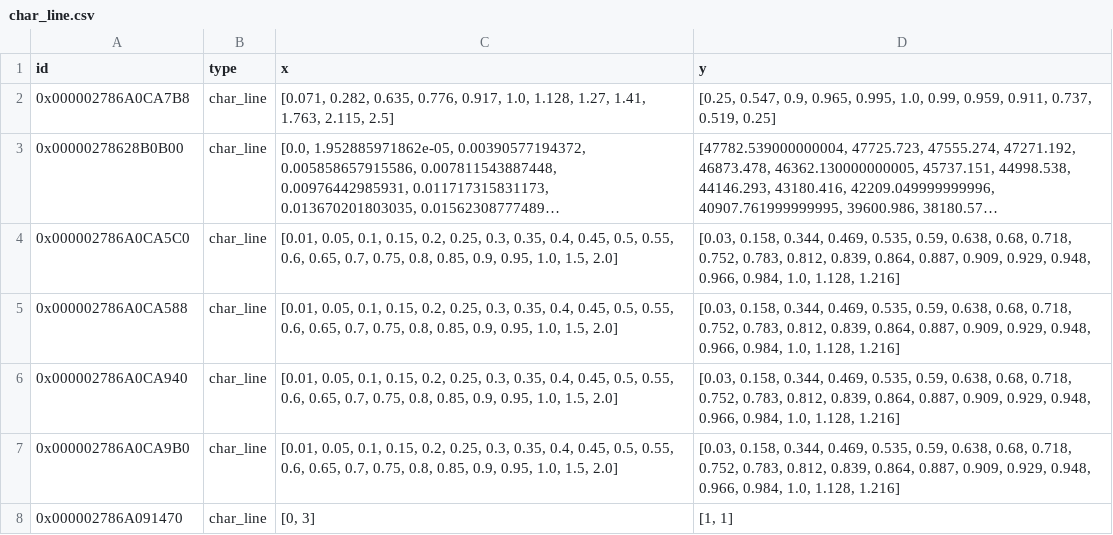
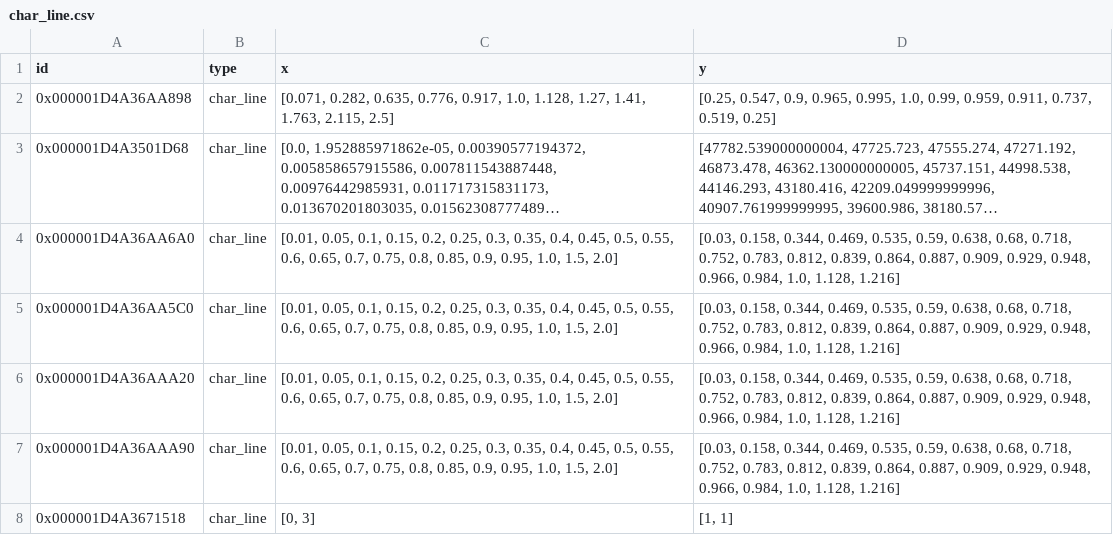
Before and after one commit to ShuangChen88/BHEsArray_analyticalSolver, a CSV file: base_module/pre/tespy_nw/comps/char_line.csv, drawn as a sheet; long unchanged cells end in …; the diff names each change by its address in the sheet, - before the commit and + after, or states it on an @@ line.

```diff
--- a/base_module/pre/tespy_nw/comps/char_line.csv
+++ b/base_module/pre/tespy_nw/comps/char_line.csv
-A2 (id): 0x000002786A0CA7B8
+A2 (id): 0x000001D4A36AA898
-A3 (id): 0x00000278628B0B00
+A3 (id): 0x000001D4A3501D68
-A4 (id): 0x000002786A0CA5C0
+A4 (id): 0x000001D4A36AA6A0
-A5 (id): 0x000002786A0CA588
+A5 (id): 0x000001D4A36AA5C0
-A6 (id): 0x000002786A0CA940
+A6 (id): 0x000001D4A36AAA20
-A7 (id): 0x000002786A0CA9B0
+A7 (id): 0x000001D4A36AAA90
-A8 (id): 0x000002786A091470
+A8 (id): 0x000001D4A3671518
```
Also changed, not shown: base_module/pre/tespy_nw/comps/heat_exchanger_simple.csv, base_module/pre/tespy_nw/comps/pump.csv, 2 other files.
